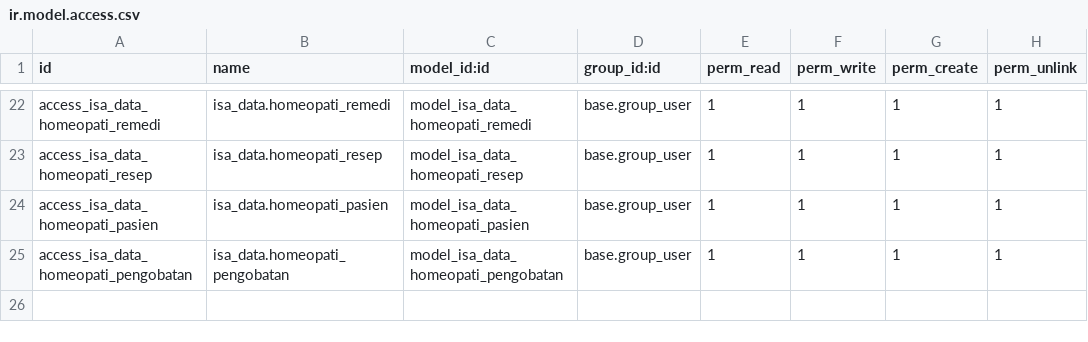
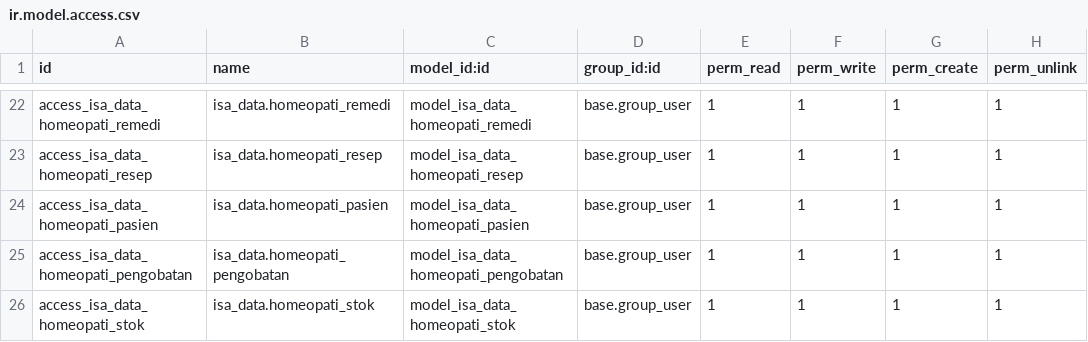
Before and after one commit to isandroid/isa_data, a CSV file: security/ir.model.access.csv, drawn as a sheet; only a part is shown, gaps mark what is left out; the diff names each change by its address in the sheet, - before the commit and + after, or states it on an @@ line.

Commit message:
menambahkan tabel stok homeopati

```diff
--- a/security/ir.model.access.csv
+++ b/security/ir.model.access.csv
+row 26: access_isa_data_homeopati_stok | isa_data.homeopati_stok | model_isa_data_homeopati_stok | base.group_user | 1 | 1 | 1 | 1
```
Also changed, not shown: 5 other files.
